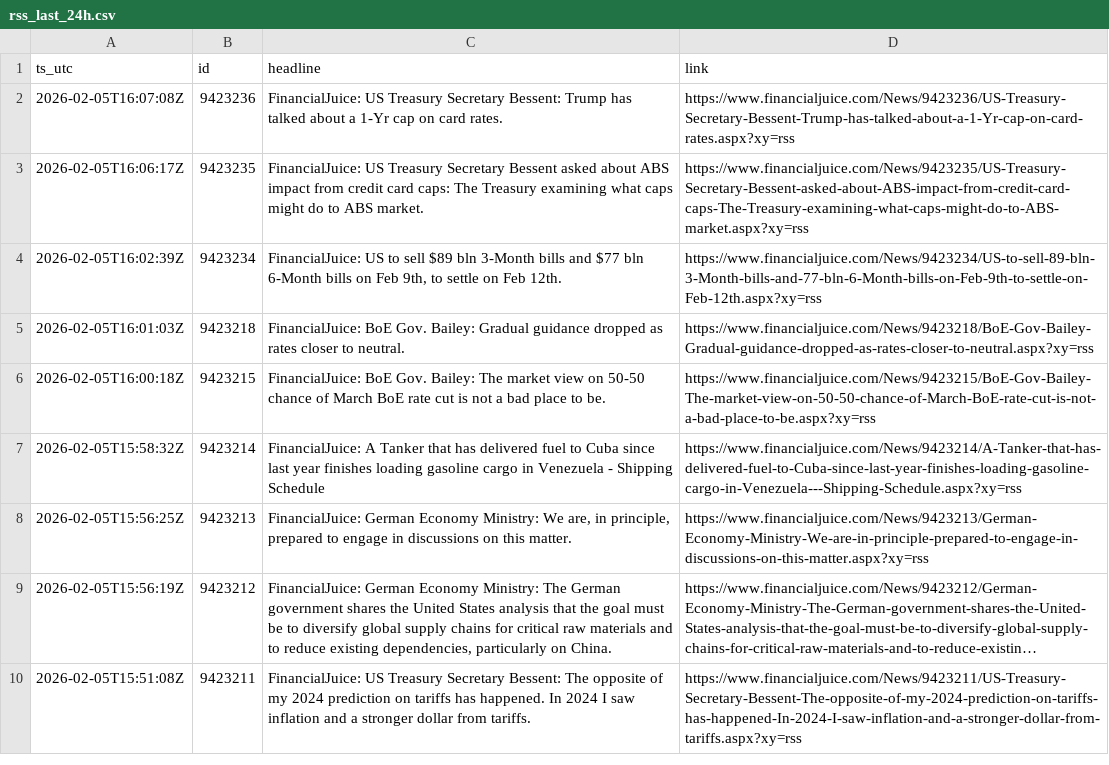
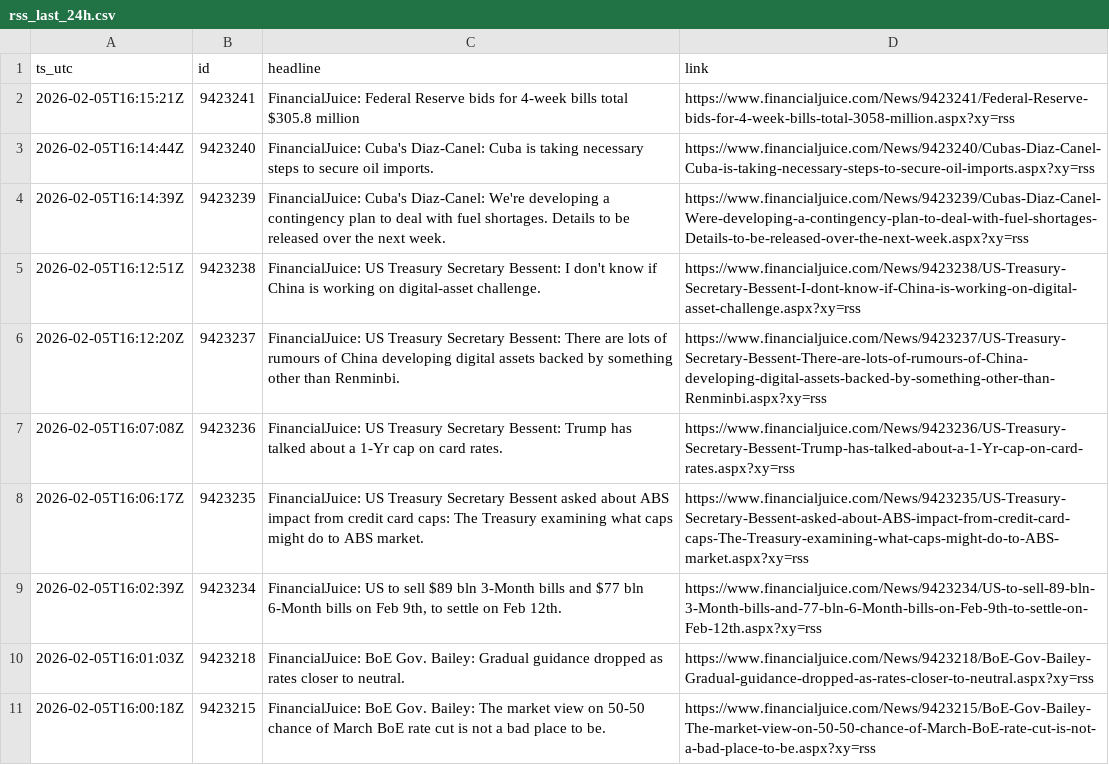
Before and after one commit to QaSH-data/econ-data, a CSV file: data/news/rss/rss_last_24h.csv, drawn as a sheet; only a part is shown; the shorter side is filled out with more unchanged rows; long unchanged cells end in ….

Commit message:
auto: update data 2026-02-05T08:20:02

```diff
--- a/data/news/rss/rss_last_24h.csv
+++ b/data/news/rss/rss_last_24h.csv
@@ -1,2 +1,7 @@
 ts_utc,id,headline,link
+2026-02-05T16:15:21Z,9423241,FinancialJuice: Federal Reserve bids for 4-week bills total $305.8 million,https://www.financialjuice.com/News/9423241/Federal-Reserve-bids-for-4-week-bills-total-3058-million.aspx?xy=rss
+2026-02-05T16:14:44Z,9423240,FinancialJuice: Cuba's Diaz-Canel: Cuba is taking necessary steps to secure oil imports.,https://www.financialjuice.com/News/9423240/Cubas-Diaz-Canel-Cuba-is-taking-necessary-steps-to-secure-oil-imports.aspx?xy=rss
+2026-02-05T16:14:39Z,9423239,FinancialJuice: Cuba's Diaz-Canel: We're developing a contingency plan to deal with fuel shortages. Details to be released over the next week.,https://www.financialjuice.com/News/9423239/Cubas-Diaz-Canel-Were-developing-a-contingency-plan-to-deal-with-fuel-shortages-Details-to-be-released-over-the-next-week.aspx?xy=rss
+2026-02-05T16:12:51Z,9423238,FinancialJuice: US Treasury Secretary Bessent: I don't know if China is working on digital-asset challenge.,https://www.financialjuice.com/News/9423238/US-Treasury-Secretary-Bessent-I-dont-know-if-China-is-working-on-digital-asset-challenge.aspx?xy=rss
+2026-02-05T16:12:20Z,9423237,FinancialJuice: US Treasury Secretary Bessent: There are lots of rumours of China developing digital assets backed by something other than Renminbi.,https://www.financialjuice.com/News/9423237/US-Treasury-Secretary-Bessent-There-are-lots-of-rumours-of-China-developing-digital-assets-backed-by-something-other-than-Renminbi.aspx?xy=rss
 2026-02-05T16:07:08Z,9423236,FinancialJuice: US Treasury Secretary Bessent: Trump has talked about a 1-Yr cap on card rates.,https://www.financialjuice.com/News/9423236/US-Treasury-Secretary-Bessent-Trump-has-talked-about-a-1-Yr-cap-on-card-rates.aspx?xy=rss
```
Also changed, not shown: data/polymarket/fed_odds_latest.csv, data/polymarket/history/2026-01.csv, 3 other files.
